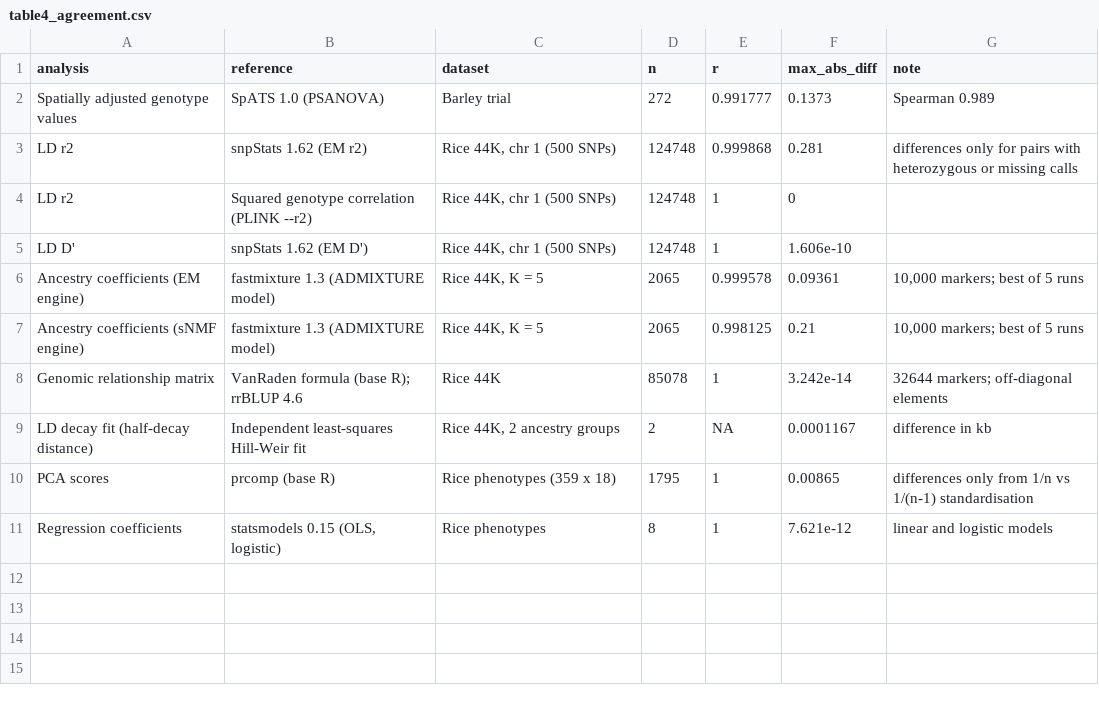
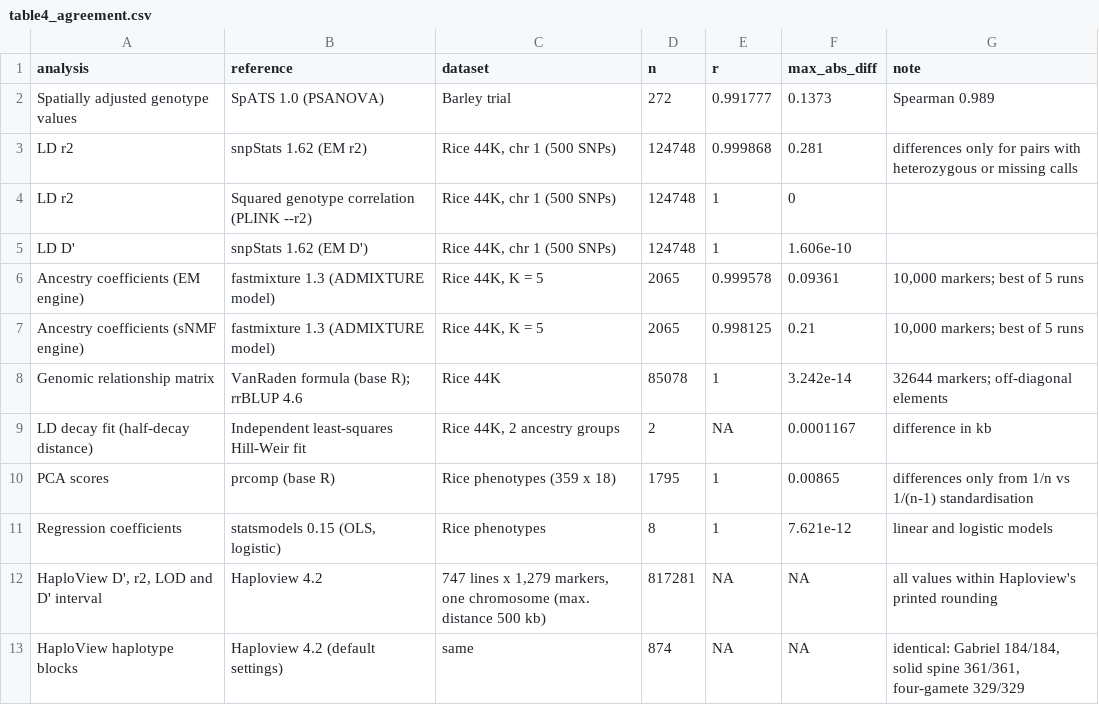
Before and after one commit to whussain2/DataVizPro_Validation, a CSV file: results/tables/table4_agreement.csv, drawn as a sheet.

Commit message:
v1.2: add Haploview 4.2 rows to the agreement table (Supplemental Table 4)

```diff
--- a/results/tables/table4_agreement.csv
+++ b/results/tables/table4_agreement.csv
@@ -11 +11,3 @@
 "Regression coefficients","statsmodels 0.15 (OLS, logistic)","Rice phenotypes",8,1,7.621e-12,"linear and logistic models"
+"HaploView D', r2, LOD and D' interval","Haploview 4.2","747 lines x 1,279 markers, one chromosome (max. distance 500 kb)",817281,NA,NA,"all values within Haploview's printed rounding"
+"HaploView haplotype blocks","Haploview 4.2 (default settings)","same",874,NA,NA,"identical: Gabriel 184/184, solid spine 361/361, four-gamete 329/329"
```
